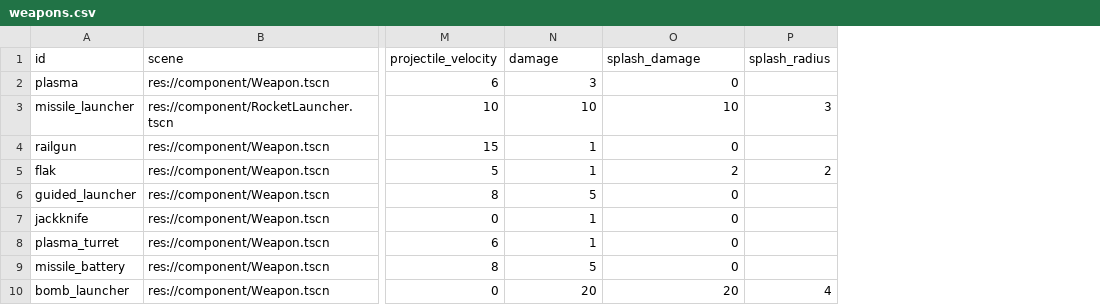
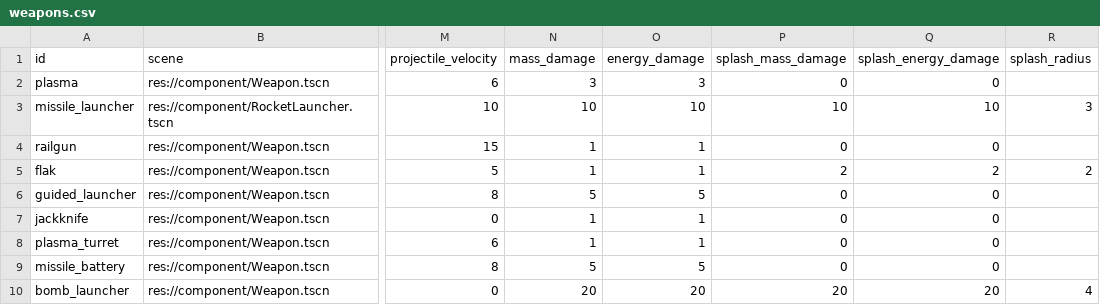
Before and after one commit to EamonnMR/galactic-night, a CSV file: data/weapons.csv, drawn as a sheet; only a part is shown, gaps mark what is left out; addresses are those after the commit; the diff names each change by its address in the sheet, - before the commit and + after, or states it on an @@ line.

Commit message:
WIP: Converting damage from int to object; handle shield and mass damage differently

```diff
--- a/data/weapons.csv
+++ b/data/weapons.csv
+column O (energy_damage), rows 2-10: 3 | 10 | 1 | 1 | 5 | 1 | 1 | 5 | 20
+column Q (splash_energy_damage), rows 2-10: 0 | 10 | 0 | 2 | 0 | 0 | 0 | 0 | 20
-N1: damage
+N1: mass_damage
-P1: splash_damage
+P1: splash_mass_damage
```
Also changed, not shown: 5 other files.
